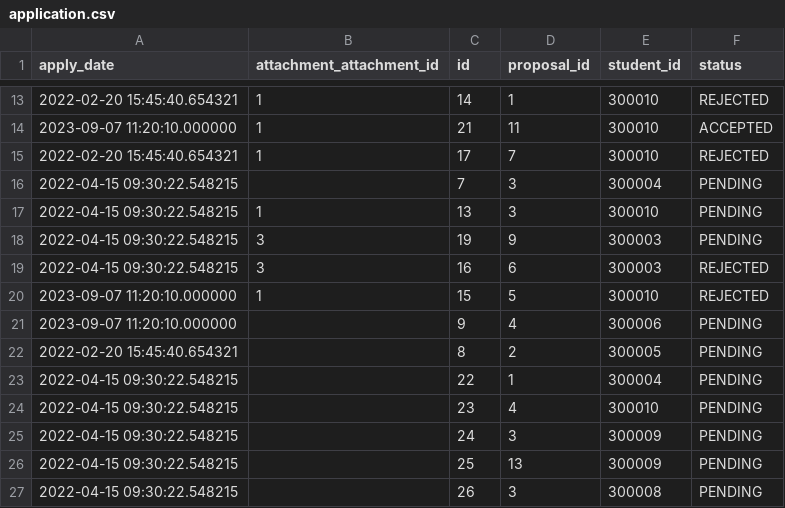
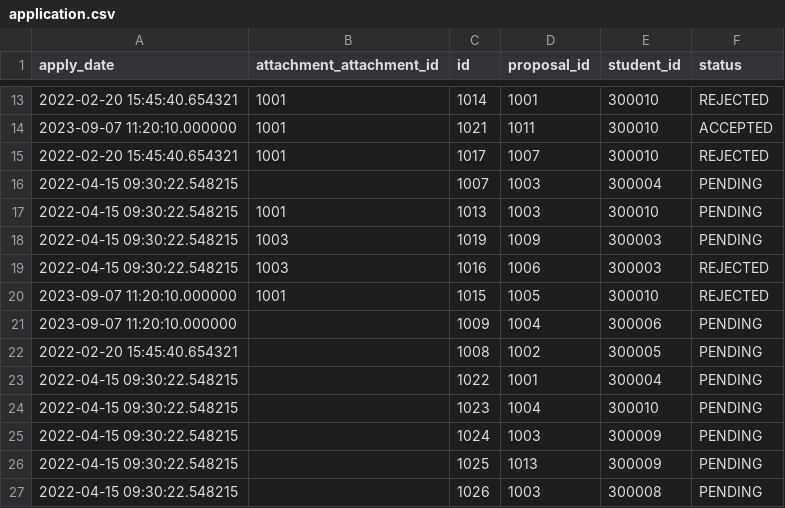
Before and after one commit to Nicolfo/thesis-management, a CSV file: src/main/resources/SQL_DATA/application.csv, drawn as a sheet; only a part is shown, gaps mark what is left out; the diff covers the shown part only.

```diff
--- a/src/main/resources/SQL_DATA/application.csv
+++ b/src/main/resources/SQL_DATA/application.csv
@@ -13,15 +13,15 @@ apply_date,attachment_attachment_id,id,proposal_id,student_id,status
-2022-02-20 15:45:40.654321,1,14,1,300010,REJECTED
-2023-09-07 11:20:10.000000,1,21,11,300010,ACCEPTED
-2022-02-20 15:45:40.654321,1,17,7,300010,REJECTED
-2022-04-15 09:30:22.548215,,7,3,300004,PENDING
-2022-04-15 09:30:22.548215,1,13,3,300010,PENDING
-2022-04-15 09:30:22.548215,3,19,9,300003,PENDING
-2022-04-15 09:30:22.548215,3,16,6,300003,REJECTED
-2023-09-07 11:20:10.000000,1,15,5,300010,REJECTED
-2023-09-07 11:20:10.000000,,9,4,300006,PENDING
-2022-02-20 15:45:40.654321,,8,2,300005,PENDING
-2022-04-15 09:30:22.548215,,22,1,300004,PENDING
-2022-04-15 09:30:22.548215,,23,4,300010,PENDING
-2022-04-15 09:30:22.548215,,24,3,300009,PENDING
-2022-04-15 09:30:22.548215,,25,13,300009,PENDING
-2022-04-15 09:30:22.548215,,26,3,300008,PENDING
+2022-02-20 15:45:40.654321,1001,1014,1001,300010,REJECTED
+2023-09-07 11:20:10.000000,1001,1021,1011,300010,ACCEPTED
+2022-02-20 15:45:40.654321,1001,1017,1007,300010,REJECTED
+2022-04-15 09:30:22.548215,,1007,1003,300004,PENDING
+2022-04-15 09:30:22.548215,1001,1013,1003,300010,PENDING
+2022-04-15 09:30:22.548215,1003,1019,1009,300003,PENDING
+2022-04-15 09:30:22.548215,1003,1016,1006,300003,REJECTED
+2023-09-07 11:20:10.000000,1001,1015,1005,300010,REJECTED
+2023-09-07 11:20:10.000000,,1009,1004,300006,PENDING
+2022-02-20 15:45:40.654321,,1008,1002,300005,PENDING
+2022-04-15 09:30:22.548215,,1022,1001,300004,PENDING
+2022-04-15 09:30:22.548215,,1023,1004,300010,PENDING
+2022-04-15 09:30:22.548215,,1024,1003,300009,PENDING
+2022-04-15 09:30:22.548215,,1025,1013,300009,PENDING
+2022-04-15 09:30:22.548215,,1026,1003,300008,PENDING
```
Also changed, not shown: 40 edited cells elsewhere in this file, src/main/resources/SQL_DATA/attachment.csv, src/main/resources/SQL_DATA/proposal.csv, 3 other files.
